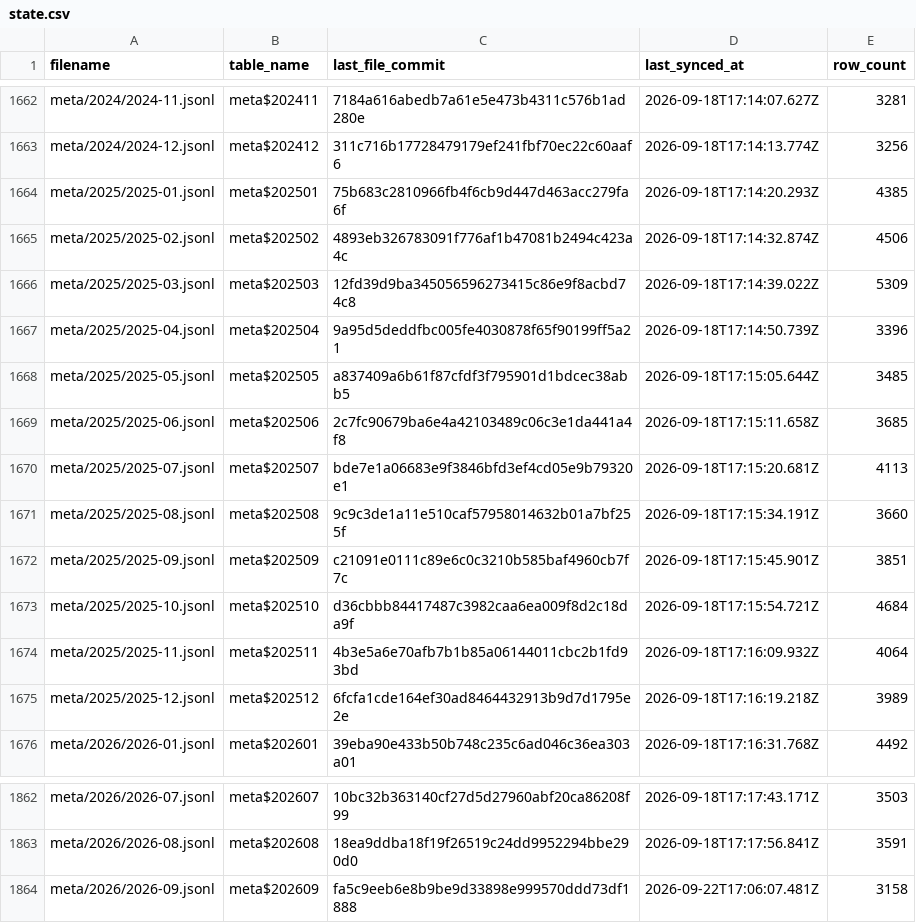
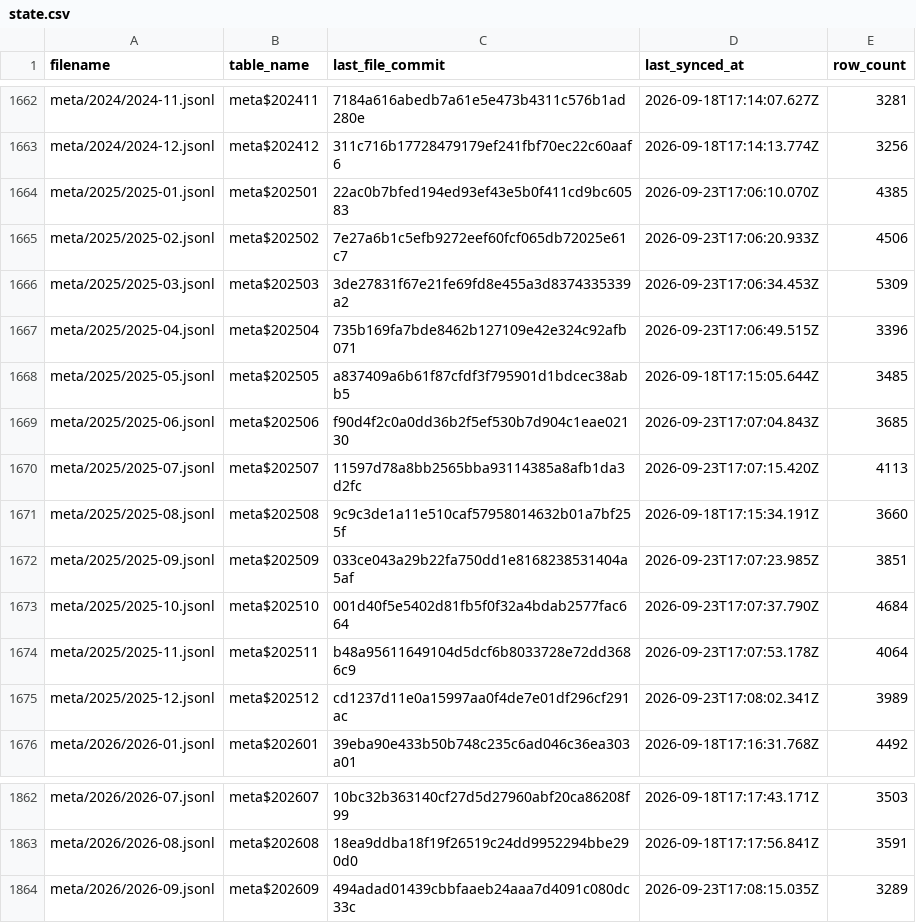
Before and after one commit to dtinth/openlawdata-bigquery, a CSV file: state.csv, drawn as a sheet; only a part is shown, gaps mark what is left out.

Commit message:
Update state.csv

```diff
--- a/state.csv
+++ b/state.csv
@@ -1663,14 +1663,14 @@ meta/2024/2024-11.jsonl,meta$202411,7184a616abedb7a61e5e473b4311c576b1ad280e,202
 meta/2024/2024-12.jsonl,meta$202412,311c716b17728479179ef241fbf70ec22c60aaf6,2026-09-18T17:14:13.774Z,3256
-meta/2025/2025-01.jsonl,meta$202501,75b683c2810966fb4f6cb9d447d463acc279fa6f,2026-09-18T17:14:20.293Z,4385
-meta/2025/2025-02.jsonl,meta$202502,4893eb326783091f776af1b47081b2494c423a4c,2026-09-18T17:14:32.874Z,4506
-meta/2025/2025-03.jsonl,meta$202503,12fd39d9ba345056596273415c86e9f8acbd74c8,2026-09-18T17:14:39.022Z,5309
-meta/2025/2025-04.jsonl,meta$202504,9a95d5deddfbc005fe4030878f65f90199ff5a21,2026-09-18T17:14:50.739Z,3396
+meta/2025/2025-01.jsonl,meta$202501,22ac0b7bfed194ed93ef43e5b0f411cd9bc60583,2026-09-23T17:06:10.070Z,4385
+meta/2025/2025-02.jsonl,meta$202502,7e27a6b1c5efb9272eef60fcf065db72025e61c7,2026-09-23T17:06:20.933Z,4506
+meta/2025/2025-03.jsonl,meta$202503,3de27831f67e21fe69fd8e455a3d8374335339a2,2026-09-23T17:06:34.453Z,5309
+meta/2025/2025-04.jsonl,meta$202504,735b169fa7bde8462b127109e42e324c92afb071,2026-09-23T17:06:49.515Z,3396
 meta/2025/2025-05.jsonl,meta$202505,a837409a6b61f87cfdf3f795901d1bdcec38abb5,2026-09-18T17:15:05.644Z,3485
-meta/2025/2025-06.jsonl,meta$202506,2c7fc90679ba6e4a42103489c06c3e1da441a4f8,2026-09-18T17:15:11.658Z,3685
-meta/2025/2025-07.jsonl,meta$202507,bde7e1a06683e9f3846bfd3ef4cd05e9b79320e1,2026-09-18T17:15:20.681Z,4113
+meta/2025/2025-06.jsonl,meta$202506,f90d4f2c0a0dd36b2f5ef530b7d904c1eae02130,2026-09-23T17:07:04.843Z,3685
+meta/2025/2025-07.jsonl,meta$202507,11597d78a8bb2565bba93114385a8afb1da3d2fc,2026-09-23T17:07:15.420Z,4113
 meta/2025/2025-08.jsonl,meta$202508,9c9c3de1a11e510caf57958014632b01a7bf255f,2026-09-18T17:15:34.191Z,3660
-meta/2025/2025-09.jsonl,meta$202509,c21091e0111c89e6c0c3210b585baf4960cb7f7c,2026-09-18T17:15:45.901Z,3851
-meta/2025/2025-10.jsonl,meta$202510,d36cbbb84417487c3982caa6ea009f8d2c18da9f,2026-09-18T17:15:54.721Z,4684
-meta/2025/2025-11.jsonl,meta$202511,4b3e5a6e70afb7b1b85a06144011cbc2b1fd93bd,2026-09-18T17:16:09.932Z,4064
-meta/2025/2025-12.jsonl,meta$202512,6fcfa1cde164ef30ad8464432913b9d7d1795e2e,2026-09-18T17:16:19.218Z,3989
+meta/2025/2025-09.jsonl,meta$202509,033ce043a29b22fa750dd1e8168238531404a5af,2026-09-23T17:07:23.985Z,3851
+meta/2025/2025-10.jsonl,meta$202510,001d40f5e5402d81fb5f0f32a4bdab2577fac664,2026-09-23T17:07:37.790Z,4684
+meta/2025/2025-11.jsonl,meta$202511,b48a95611649104d5dcf6b8033728e72dd3686c9,2026-09-23T17:07:53.178Z,4064
+meta/2025/2025-12.jsonl,meta$202512,cd1237d11e0a15997aa0f4de7e01df296cf291ac,2026-09-23T17:08:02.341Z,3989
 meta/2026/2026-01.jsonl,meta$202601,39eba90e433b50b748c235c6ad046c36ea303a01,2026-09-18T17:16:31.768Z,4492
@@ -1863,2 +1863,2 @@ meta/2026/2026-07.jsonl,meta$202607,10bc32b363140cf27d5d27960abf20ca86208f99,202
 meta/2026/2026-08.jsonl,meta$202608,18ea9ddba18f19f26519c24dd9952294bbe290d0,2026-09-18T17:17:56.841Z,3591
-meta/2026/2026-09.jsonl,meta$202609,fa5c9eeb6e8b9be9d33898e999570ddd73df1888,2026-09-22T17:06:07.481Z,3158
+meta/2026/2026-09.jsonl,meta$202609,494adad01439cbbfaaeb24aaa7d4091c080dc33c,2026-09-23T17:08:15.035Z,3289
```
